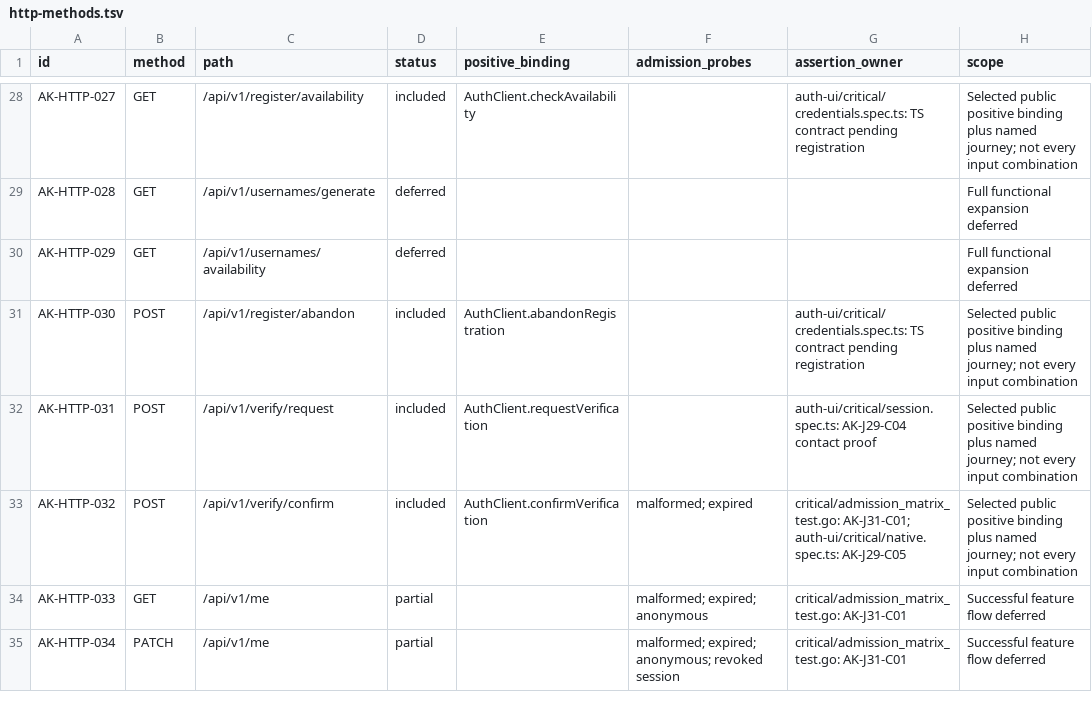
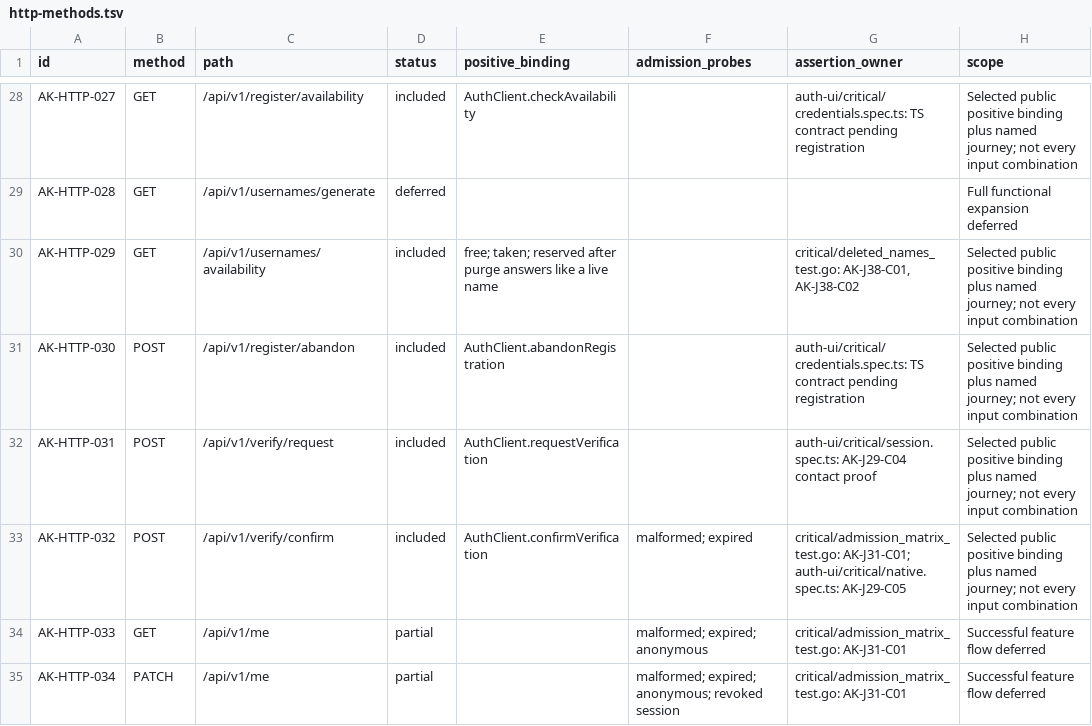
Before and after one commit to open-rails/authkit, a TSV file: critical/http-methods.tsv, drawn as a sheet; only a part is shown, gaps mark what is left out.

```diff
--- a/critical/http-methods.tsv
+++ b/critical/http-methods.tsv
@@ -29,3 +29,3 @@ AK-HTTP-027	GET	/api/v1/register/availability	included	AuthClient.checkAvailabil
 AK-HTTP-028	GET	/api/v1/usernames/generate	deferred				Full functional expansion deferred
-AK-HTTP-029	GET	/api/v1/usernames/availability	deferred				Full functional expansion deferred
+AK-HTTP-029	GET	/api/v1/usernames/availability	included	free; taken; reserved after purge answers like a live name		critical/deleted_names_test.go: AK-J38-C01, AK-J38-C02	Selected public positive binding plus named journey; not every input combination
 AK-HTTP-030	POST	/api/v1/register/abandon	included	AuthClient.abandonRegistration		auth-ui/critical/credentials.spec.ts: TS contract pending registration	Selected public positive binding plus named journey; not every input combination
```
Also changed, not shown: critical/go-methods.tsv, 21 other files.
